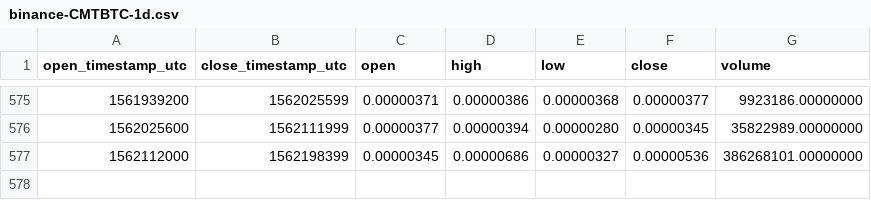
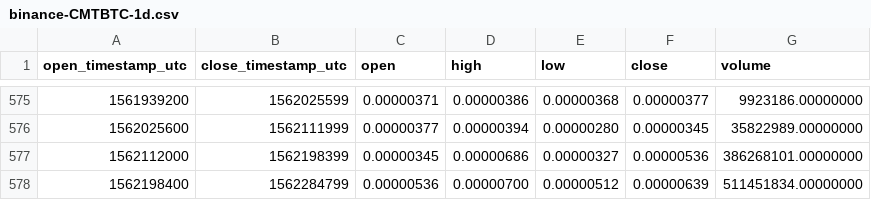
Before and after one commit to cryptobigbro/binance-CMTBTC, a CSV file: binance-CMTBTC-1d.csv, drawn as a sheet; only a part is shown, gaps mark what is left out.

Commit message:
Update OHLCV data.

```diff
--- a/binance-CMTBTC-1d.csv
+++ b/binance-CMTBTC-1d.csv
@@ -577 +577,2 @@ open_timestamp_utc,close_timestamp_utc,open,high,low,close,volume
 1562112000,1562198399,0.00000345,0.00000686,0.00000327,0.00000536,386268101.00000000
+1562198400,1562284799,0.00000536,0.00000700,0.00000512,0.00000639,511451834.00000000
```
Also changed, not shown: 1 other file.
